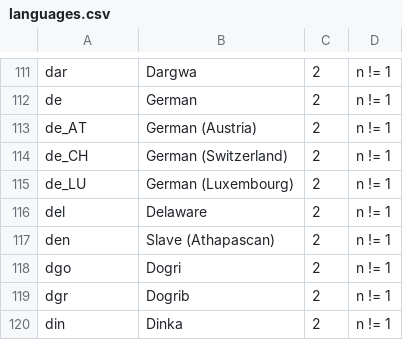
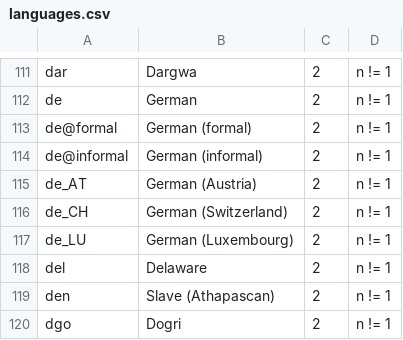
Before and after one commit to WeblateOrg/language-data, a CSV file: languages.csv, drawn as a sheet; only a part is shown, gaps mark what is left out; the shorter side is filled out with more unchanged rows.

```diff
--- a/languages.csv
+++ b/languages.csv
@@ -112,2 +112,4 @@ dar;Dargwa;2;n != 1
 de;German;2;n != 1
+de@formal;German (formal);2;n != 1
+de@informal;German (informal);2;n != 1
 de_AT;German (Austria);2;n != 1
```
Also changed, not shown: aliases.csv.
